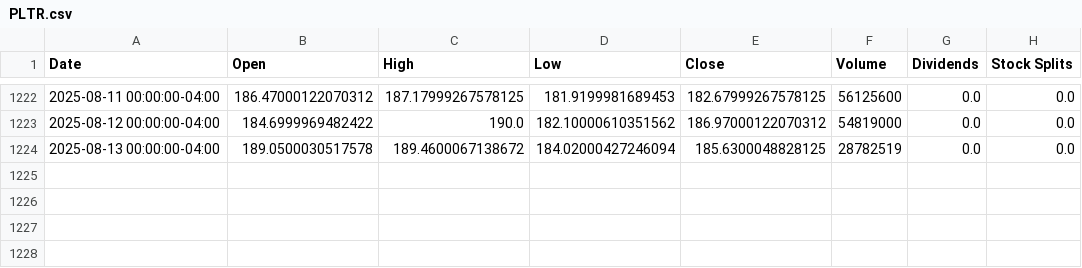
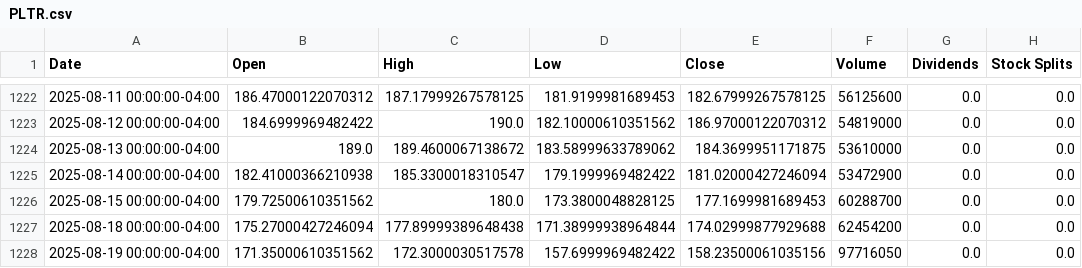
Before and after one commit to codereport/blink, a CSV file: historical_data/PLTR.csv, drawn as a sheet; only a part is shown, gaps mark what is left out.

```diff
--- a/historical_data/PLTR.csv
+++ b/historical_data/PLTR.csv
@@ -1223,2 +1223,6 @@ Date,Open,High,Low,Close,Volume,Dividends,Stock Splits
 2025-08-12 00:00:00-04:00,184.6999969482422,190.0,182.10000610351562,186.97000122070312,54819000,0.0,0.0
-2025-08-13 00:00:00-04:00,189.0500030517578,189.4600067138672,184.02000427246094,185.6300048828125,28782519,0.0,0.0
+2025-08-13 00:00:00-04:00,189.0,189.4600067138672,183.58999633789062,184.3699951171875,53610000,0.0,0.0
+2025-08-14 00:00:00-04:00,182.41000366210938,185.3300018310547,179.1999969482422,181.02000427246094,53472900,0.0,0.0
+2025-08-15 00:00:00-04:00,179.72500610351562,180.0,173.3800048828125,177.1699981689453,60288700,0.0,0.0
+2025-08-18 00:00:00-04:00,175.27000427246094,177.89999389648438,171.38999938964844,174.02999877929688,62454200,0.0,0.0
+2025-08-19 00:00:00-04:00,171.35000610351562,172.3000030517578,157.6999969482422,158.23500061035156,97716050,0.0,0.0
```
Also changed, not shown: historical_data/AMZN.csv, historical_data/NFLX.csv, 10 other files.
